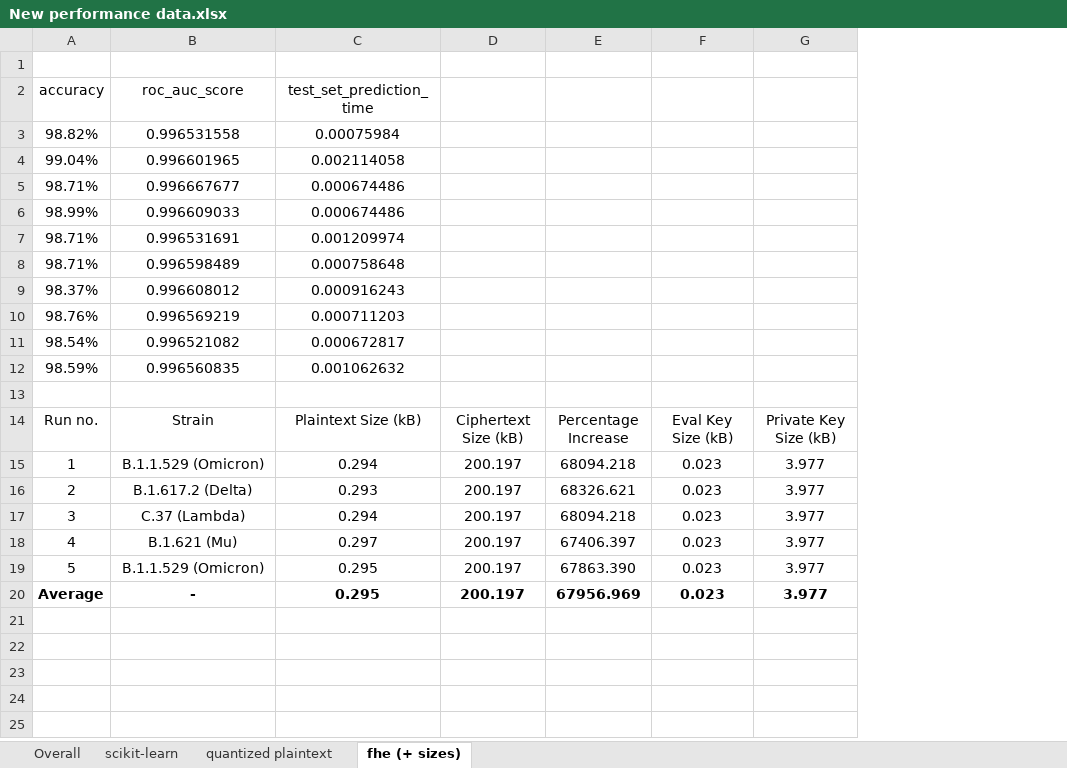
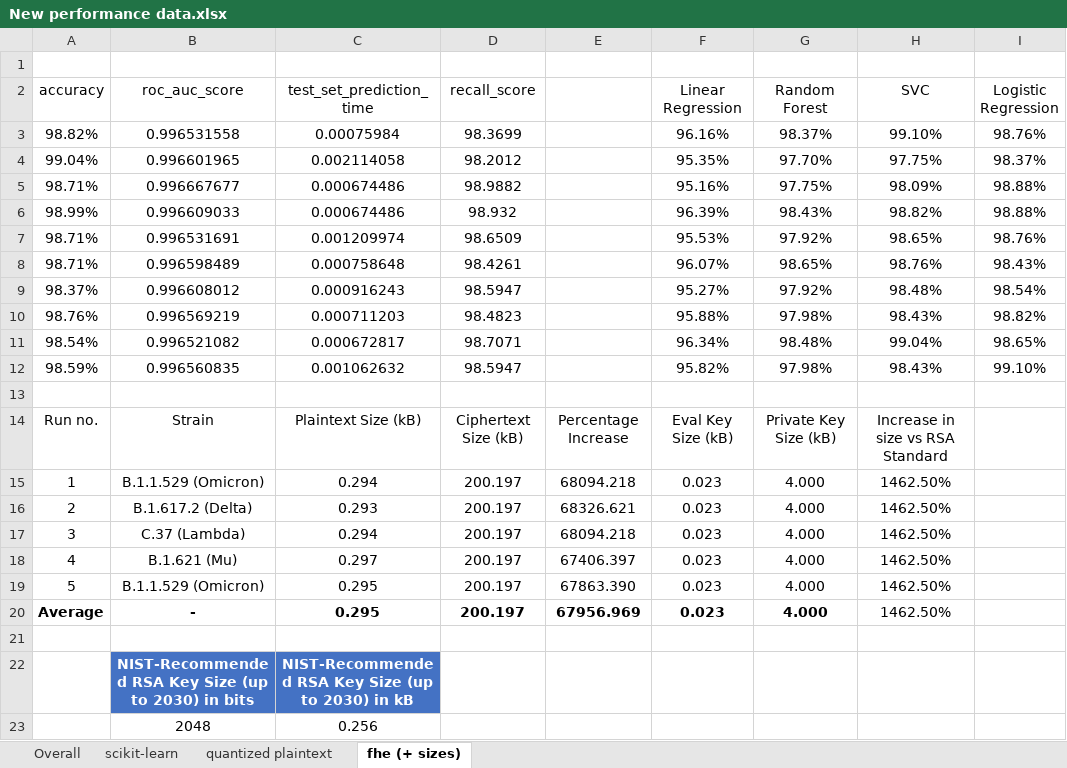
Before and after one commit to bjorgkav/concreteml-covid-classifier, an Excel workbook: ML_Model_Scripts/Performance Data/New performance data.xlsx, sheet fhe (+ sizes), drawn as a sheet; values as stored, in another font and other column widths than the file's, no borders; table styles not drawn; removed rows and columns are numbered as before the commit, all else as after; the diff names each change by its address in the sheet, - before the commit and + after, or states it on an @@ line.

```diff
--- a/ML_Model_Scripts/Performance Data/New performance data.xlsx (sheet fhe (+ sizes))
+++ b/ML_Model_Scripts/Performance Data/New performance data.xlsx (sheet fhe (+ sizes))
-column G, rows 14-20: Private Key Size (kB) | 3.977 | 3.977 | 3.977 | 3.977 | 3.977 | 3.977
+column G (Random Forest), rows 3-20: 98.37% | 97.70% | 97.75% | 98.43% | 97.92% | 98.65% | 97.92% | 97.98% | 98.48% | 97.98% |  | Private Key Size (kB) | 4.000 | 4.000 | 4.000 | 4.000 | 4.000 | 4.000
+column H (SVC), rows 3-20: 99.10% | 97.75% | 98.09% | 98.82% | 98.65% | 98.76% | 98.48% | 98.43% | 99.04% | 98.43% |  | Increase in size vs RSA Standard | 1462.50% | 1462.50% | 1462.50% | 1462.50% | 1462.50% | 1462.50%
+column I (Logistic Regression), rows 3-12: 98.76% | 98.37% | 98.88% | 98.88% | 98.76% | 98.43% | 98.54% | 98.82% | 98.65% | 99.10%
-D2: (empty)
+D2: recall_score
-F2: (empty)
+F2: Linear Regression
-D3 (recall_score): (empty)
+D3 (recall_score): 98.3699
-F3 (Linear Regression): (empty)
+F3 (Linear Regression): 96.16%
-D4 (recall_score): (empty)
+D4 (recall_score): 98.2012
-F4 (Linear Regression): (empty)
+F4 (Linear Regression): 95.35%
-D5 (recall_score): (empty)
+D5 (recall_score): 98.9882
-F5 (Linear Regression): (empty)
+F5 (Linear Regression): 95.16%
-D6 (recall_score): (empty)
+D6 (recall_score): 98.932
-F6 (Linear Regression): (empty)
+F6 (Linear Regression): 96.39%
-D7 (recall_score): (empty)
+D7 (recall_score): 98.6509
-F7 (Linear Regression): (empty)
+F7 (Linear Regression): 95.53%
-D8 (recall_score): (empty)
+D8 (recall_score): 98.4261
-F8 (Linear Regression): (empty)
+F8 (Linear Regression): 96.07%
-D9 (recall_score): (empty)
+D9 (recall_score): 98.5947
-F9 (Linear Regression): (empty)
+F9 (Linear Regression): 95.27%
-D10 (recall_score): (empty)
+D10 (recall_score): 98.4823
-F10 (Linear Regression): (empty)
+F10 (Linear Regression): 95.88%
-D11 (recall_score): (empty)
+D11 (recall_score): 98.7071
-F11 (Linear Regression): (empty)
+F11 (Linear Regression): 96.34%
-D12 (recall_score): (empty)
+D12 (recall_score): 98.5947
-F12 (Linear Regression): (empty)
+F12 (Linear Regression): 95.82%
+row 21: (empty)
+row 22:  | NIST-Recommended RSA Key Size (up to 2030) in bits | NIST-Recommended RSA Key Size (up to 2030) in kB
+row 23:  | 2048 | 0.256
```
Also changed, not shown: sheet Overall, sheet scikit-learn, sheet quantized plaintext, 7 other files.
